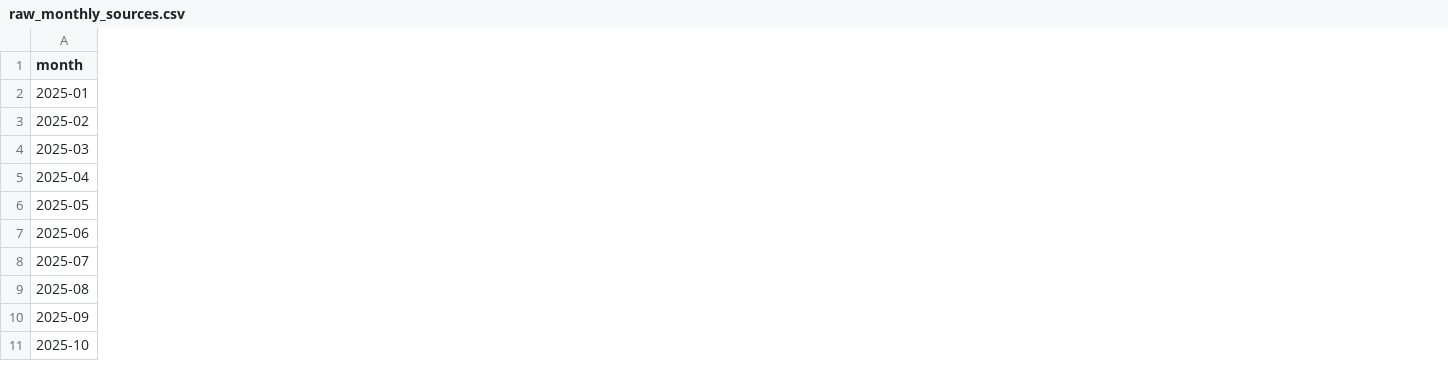
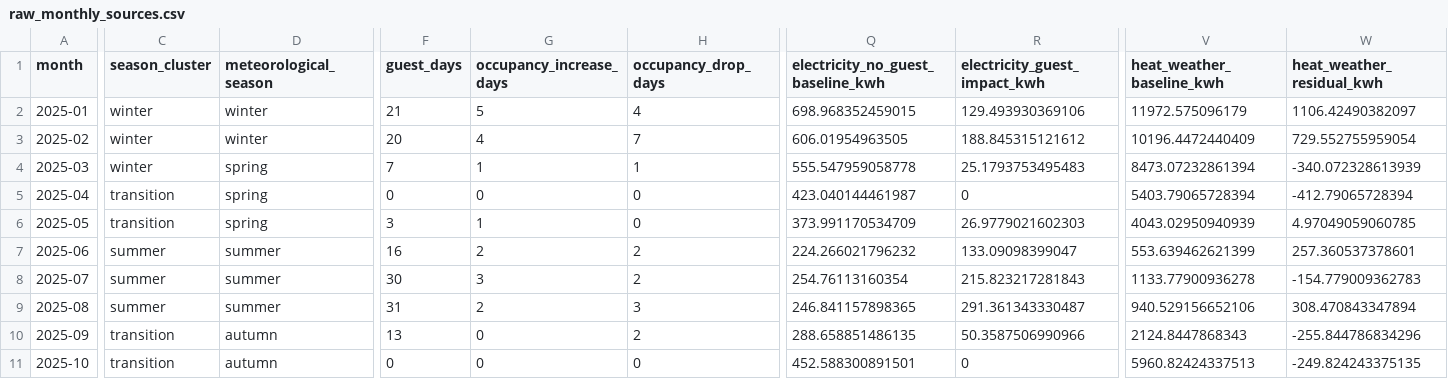
Before and after one commit to HLeonidas/energieanalyse, a CSV file: output/energy-analysis/raw_monthly_sources.csv, drawn as a sheet; only a part is shown, gaps mark what is left out; the diff covers the shown part only; the diff names each change by its address in the sheet, - before the commit and + after, or states it on an @@ line.

Commit message:
feat: expand energy analysis and dashboard

```diff
--- a/output/energy-analysis/raw_monthly_sources.csv
+++ b/output/energy-analysis/raw_monthly_sources.csv
+column C (season_cluster), rows 2-11: winter | winter | winter | transition | transition | summer | summer | summer | transition | transition
+column D (meteorological_season), rows 2-11: winter | winter | spring | spring | spring | summer | summer | summer | autumn | autumn
+column F (guest_days), rows 2-11: 21 | 20 | 7 | 0 | 3 | 16 | 30 | 31 | 13 | 0
+column G (occupancy_increase_days), rows 2-11: 5 | 4 | 1 | 0 | 1 | 2 | 3 | 2 | 0 | 0
+column H (occupancy_drop_days), rows 2-11: 4 | 7 | 1 | 0 | 0 | 2 | 2 | 3 | 2 | 0
+column Q, rows 1-11: electricity_no_guest_baseline_kwh | 698.968352459015 | 606.01954963505 | 555.547959058778 | 423.040144461987 | 373.991170534709 | 224.266021796232 | 254.76113160354 | 246.841157898365 | 288.658851486135 | 452.588300891501
+column R (electricity_guest_impact_kwh), rows 2-11: 129.493930369106 | 188.845315121612 | 25.1793753495483 | 0 | 26.9779021602303 | 133.09098399047 | 215.823217281843 | 291.361343330487 | 50.3587506990966 | 0
+column V (heat_weather_baseline_kwh), rows 2-11: 11972.575096179 | 10196.4472440409 | 8473.07232861394 | 5403.79065728394 | 4043.02950940939 | 553.639462621399 | 1133.77900936278 | 940.529156652106 | 2124.8447868343 | 5960.82424337513
+column W (heat_weather_residual_kwh), rows 2-11: 1106.42490382097 | 729.552755959054 | -340.072328613939 | -412.79065728394 | 4.97049059060785 | 257.360537378601 | -154.779009362783 | 308.470843347894 | -255.844786834296 | -249.824243375135
```
Also changed, not shown: 32 added columns and 1 removed column elsewhere in this file, output/energy-analysis/analysis_monthly.csv, 14 other files.
